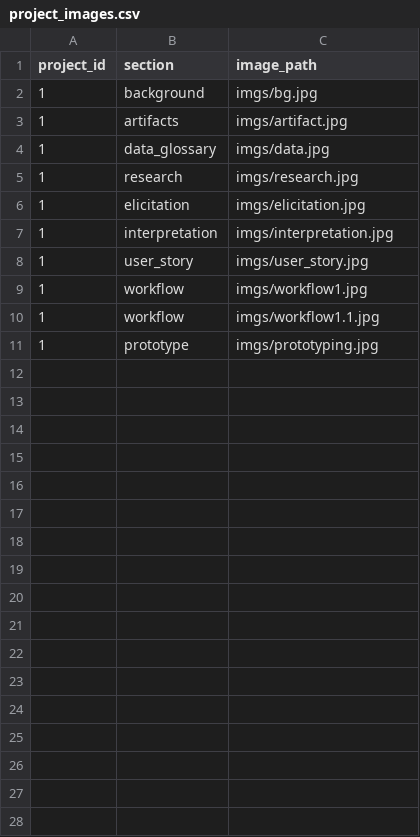
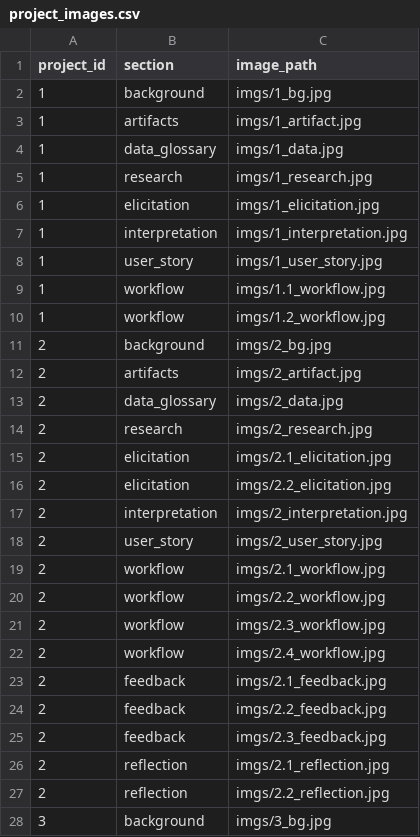
Before and after one commit to sanchay071/Portfolio_Project, a CSV file: data/project_images.csv, drawn as a sheet; only a part is shown; the diff covers the shown part only.

Commit message:
added paragraphs for sections in projects.csv and added more images in project_images.csv

```diff
--- a/data/project_images.csv
+++ b/data/project_images.csv
@@ -1,11 +1,28 @@
 project_id,section,image_path
-1,background,imgs/bg.jpg
-1,artifacts,imgs/artifact.jpg
-1,data_glossary,imgs/data.jpg
-1,research,imgs/research.jpg
-1,elicitation,imgs/elicitation.jpg
-1,interpretation,imgs/interpretation.jpg
-1,user_story,imgs/user_story.jpg
-1,workflow,imgs/workflow1.jpg
-1,workflow,imgs/workflow1.1.jpg
-1,prototype,imgs/prototyping.jpg
+1,background,imgs/1_bg.jpg
+1,artifacts,imgs/1_artifact.jpg
+1,data_glossary,imgs/1_data.jpg
+1,research,imgs/1_research.jpg
+1,elicitation,imgs/1_elicitation.jpg
+1,interpretation,imgs/1_interpretation.jpg
+1,user_story,imgs/1_user_story.jpg
+1,workflow,imgs/1.1_workflow.jpg
+1,workflow,imgs/1.2_workflow.jpg
+2,background,imgs/2_bg.jpg
+2,artifacts,imgs/2_artifact.jpg
+2,data_glossary,imgs/2_data.jpg
+2,research,imgs/2_research.jpg
+2,elicitation,imgs/2.1_elicitation.jpg
+2,elicitation,imgs/2.2_elicitation.jpg
+2,interpretation,imgs/2_interpretation.jpg
+2,user_story,imgs/2_user_story.jpg
+2,workflow,imgs/2.1_workflow.jpg
+2,workflow,imgs/2.2_workflow.jpg
+2,workflow,imgs/2.3_workflow.jpg
+2,workflow,imgs/2.4_workflow.jpg
+2,feedback,imgs/2.1_feedback.jpg
+2,feedback,imgs/2.2_feedback.jpg
+2,feedback,imgs/2.3_feedback.jpg
+2,reflection,imgs/2.1_reflection.jpg
+2,reflection,imgs/2.2_reflection.jpg
+3,background,imgs/3_bg.jpg
```
Also changed, not shown: 16 added rows elsewhere in this file, 1 other file.
